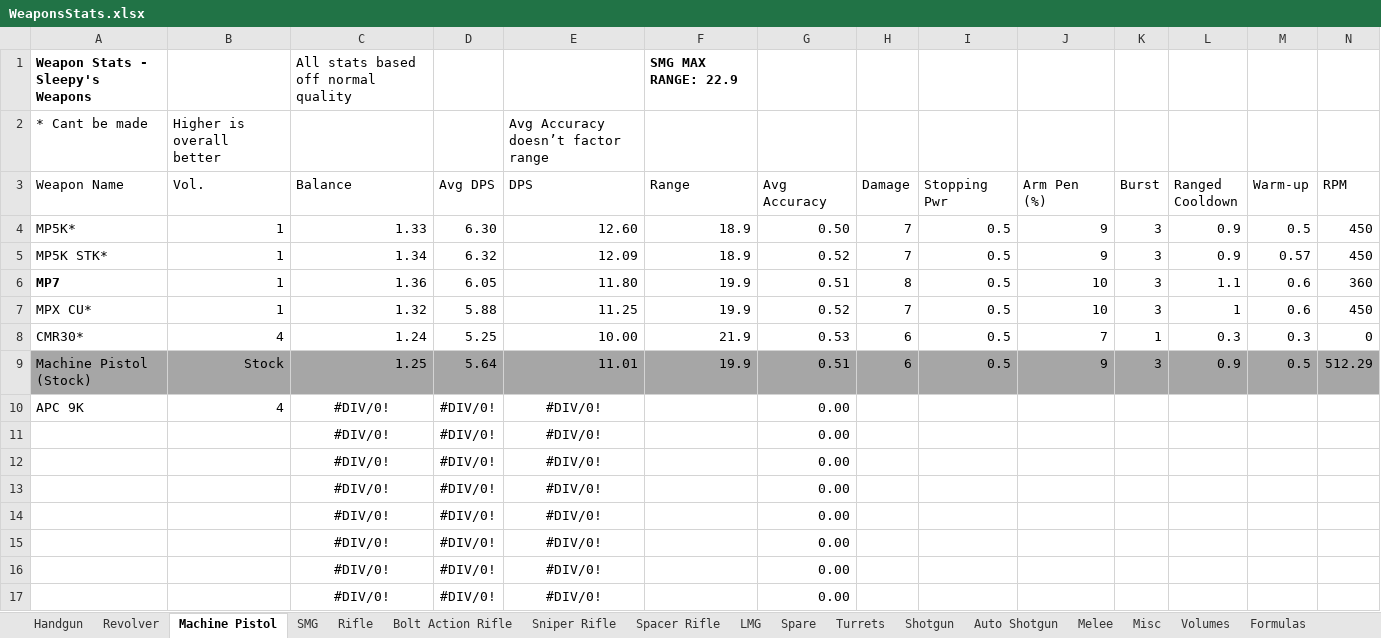
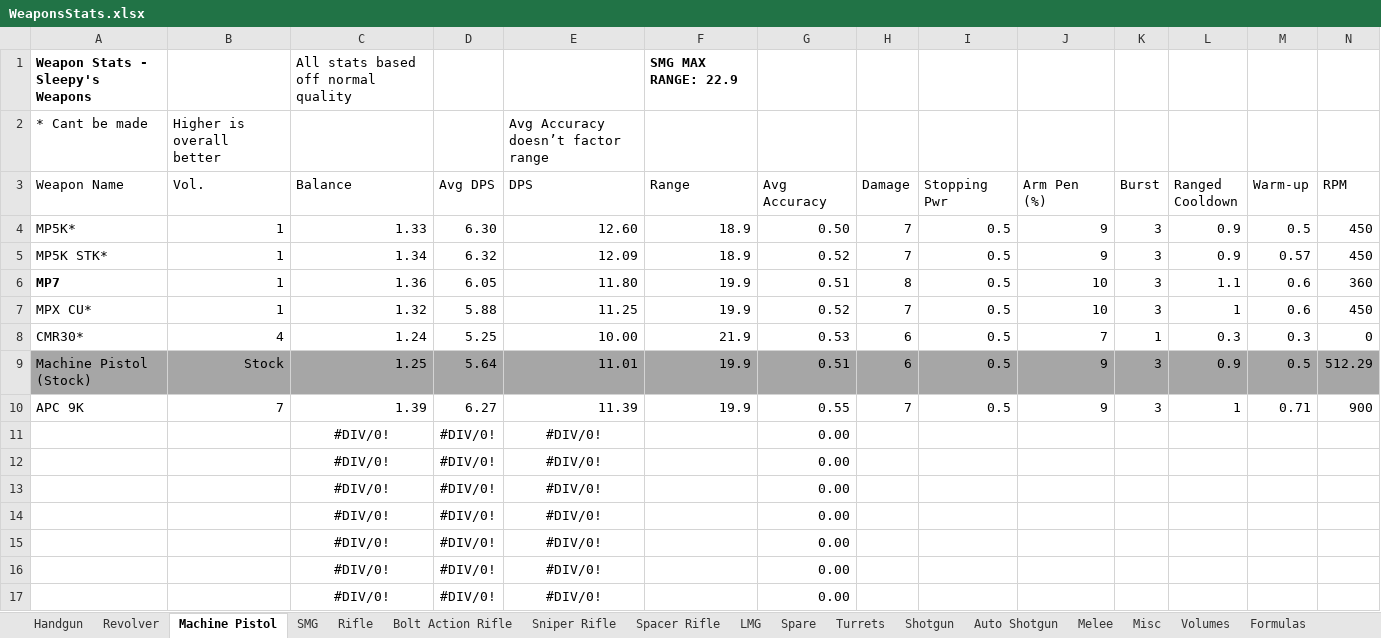
Before and after one commit to sleepy068/Rimworld_Weapons, an Excel workbook: Resources/WeaponsStats.xlsx, sheet Machine Pistol, drawn as a sheet; only a part is shown; values as stored, in another font and other column widths than the file's, no borders; conditional formats and table styles not drawn; removed rows and columns are numbered as before the commit, all else as after; rows hold the shown columns only; the diff names each change by its address in the sheet, - before the commit and + after, or states it on an @@ line.

```diff
--- a/Resources/WeaponsStats.xlsx (sheet Machine Pistol)
+++ b/Resources/WeaponsStats.xlsx (sheet Machine Pistol)
-row 10: APC 9K | 4 | #DIV/0! | #DIV/0! | #DIV/0! |  | 0.00
+row 10: APC 9K | 7 | 1.39 | 6.27 | 11.39 | 19.9 | 0.55 | 7 | 0.5 | 9 | 3 | 1 | 0.71 | 900
```
Also changed, not shown: sheet Rifle, sheet LMG, sheet Volumes, 24 other files.
